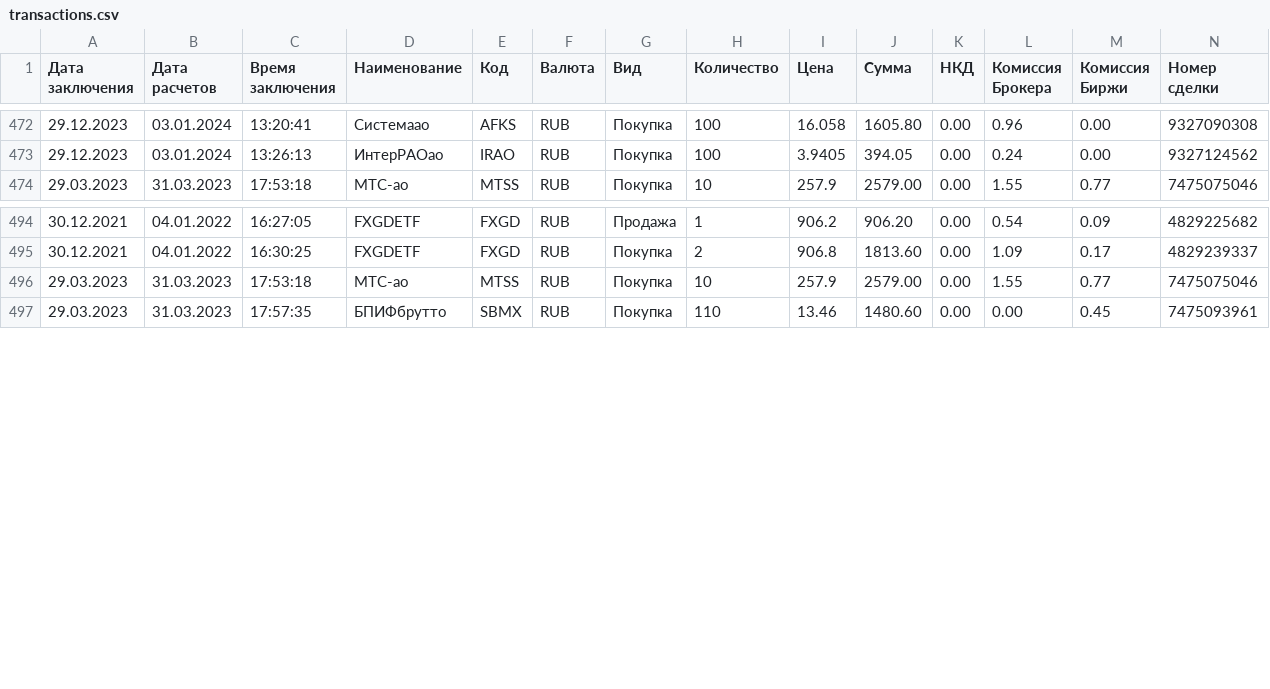
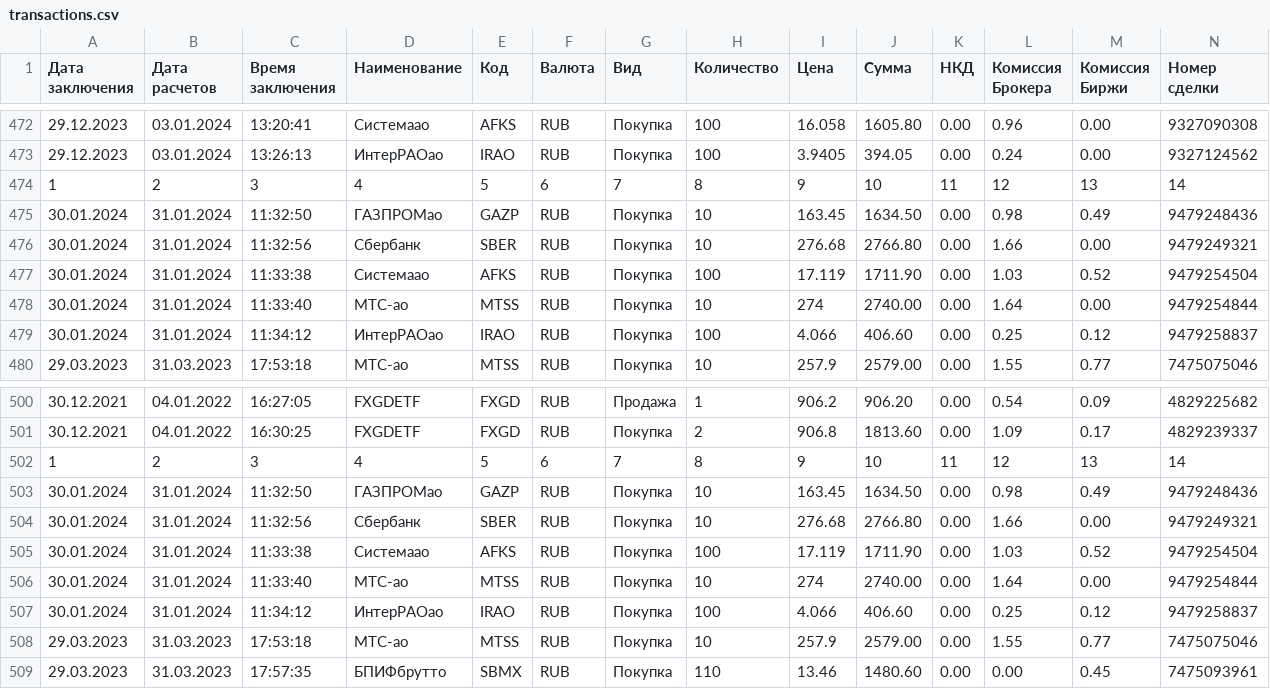
Before and after one commit to Athelbiban/learner, a CSV file: broker_report/transactions.csv, drawn as a sheet; only a part is shown, gaps mark what is left out; rows hold the shown columns only; the diff names each change by its address in the sheet, - before the commit and + after, or states it on an @@ line.

```diff
--- a/broker_report/transactions.csv
+++ b/broker_report/transactions.csv
+row 474: 1 | 2 | 3 | 4 | 5 | 6 | 7 | 8 | 9 | 10 | 11 | 12 | 13 | 14
+row 475: 30.01.2024 | 31.01.2024 | 11:32:50 | ГАЗПРОМао | GAZP | RUB | Покупка | 10 | 163.45 | 1634.50 | 0.00 | 0.98 | 0.49 | 9479248436
+row 476: 30.01.2024 | 31.01.2024 | 11:32:56 | Сбербанк | SBER | RUB | Покупка | 10 | 276.68 | 2766.80 | 0.00 | 1.66 | 0.00 | 9479249321
+row 477: 30.01.2024 | 31.01.2024 | 11:33:38 | Системаао | AFKS | RUB | Покупка | 100 | 17.119 | 1711.90 | 0.00 | 1.03 | 0.52 | 9479254504
+row 478: 30.01.2024 | 31.01.2024 | 11:33:40 | МТС-ао | MTSS | RUB | Покупка | 10 | 274 | 2740.00 | 0.00 | 1.64 | 0.00 | 9479254844
+row 479: 30.01.2024 | 31.01.2024 | 11:34:12 | ИнтерРАОао | IRAO | RUB | Покупка | 100 | 4.066 | 406.60 | 0.00 | 0.25 | 0.12 | 9479258837
+row 502: 1 | 2 | 3 | 4 | 5 | 6 | 7 | 8 | 9 | 10 | 11 | 12 | 13 | 14
+row 503: 30.01.2024 | 31.01.2024 | 11:32:50 | ГАЗПРОМао | GAZP | RUB | Покупка | 10 | 163.45 | 1634.50 | 0.00 | 0.98 | 0.49 | 9479248436
+row 504: 30.01.2024 | 31.01.2024 | 11:32:56 | Сбербанк | SBER | RUB | Покупка | 10 | 276.68 | 2766.80 | 0.00 | 1.66 | 0.00 | 9479249321
+row 505: 30.01.2024 | 31.01.2024 | 11:33:38 | Системаао | AFKS | RUB | Покупка | 100 | 17.119 | 1711.90 | 0.00 | 1.03 | 0.52 | 9479254504
+row 506: 30.01.2024 | 31.01.2024 | 11:33:40 | МТС-ао | MTSS | RUB | Покупка | 10 | 274 | 2740.00 | 0.00 | 1.64 | 0.00 | 9479254844
+row 507: 30.01.2024 | 31.01.2024 | 11:34:12 | ИнтерРАОао | IRAO | RUB | Покупка | 100 | 4.066 | 406.60 | 0.00 | 0.25 | 0.12 | 9479258837
```
Also changed, not shown: broker_report/portfolio.csv, broker_report/portfolio_main.csv, 1 other file.
